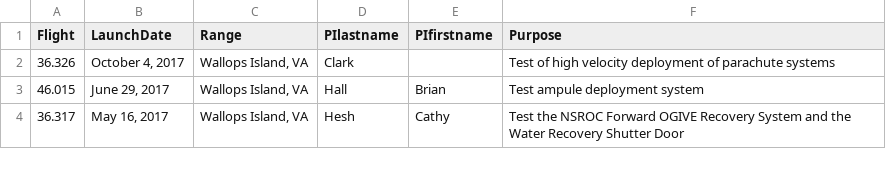
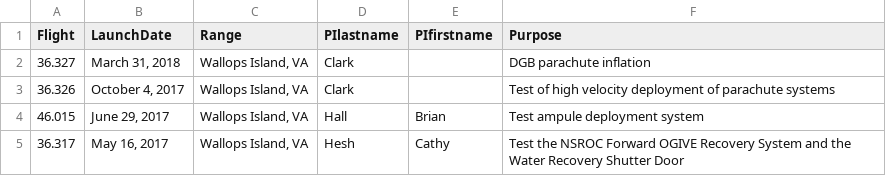
Before and after one commit to smartin41/NASA-rocket-science.github.io, a CSV file: _data/launches_technology.csv, drawn as a sheet; only a part is shown; the diff names each change by its address in the sheet, - before the commit and + after, or states it on an @@ line.

Commit message:
Added new flights.

```diff
--- a/_data/launches_technology.csv
+++ b/_data/launches_technology.csv
+row 2: 36.327 | March 31, 2018 | Wallops Island, VA | Clark |  | DGB parachute inflation
```
Also changed, not shown: _data/launches_epo.csv.
